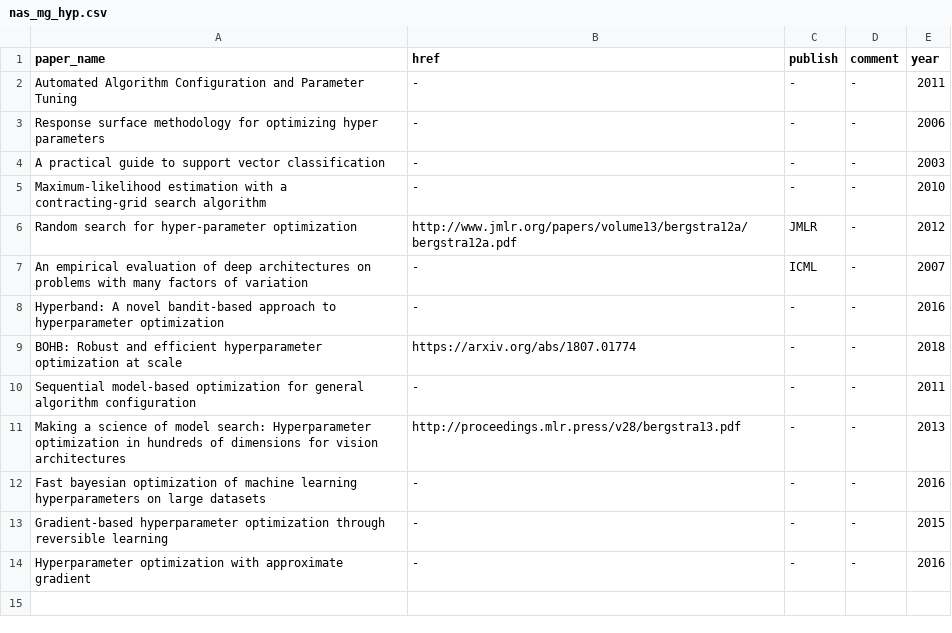
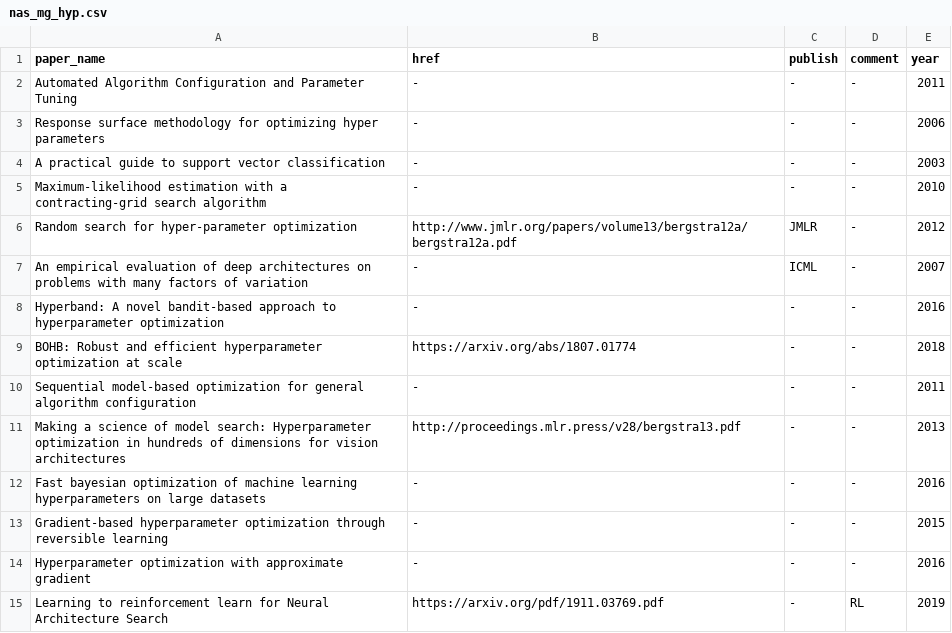
Before and after one commit to marsggbo/automl_a_survey_of_state_of_the_art, a CSV file: nas_paper/nas_mg_hyp.csv, drawn as a sheet; the diff names each change by its address in the sheet, - before the commit and + after, or states it on an @@ line.

```diff
--- a/nas_paper/nas_mg_hyp.csv
+++ b/nas_paper/nas_mg_hyp.csv
+row 15: Learning to reinforcement learn for Neural Architecture Search | https://arxiv.org/pdf/1911.03769.pdf | - | RL | 2019
```
Also changed, not shown: nas_paper/nas_app.csv, nas_paper/nas_me.csv, 1 other file.
